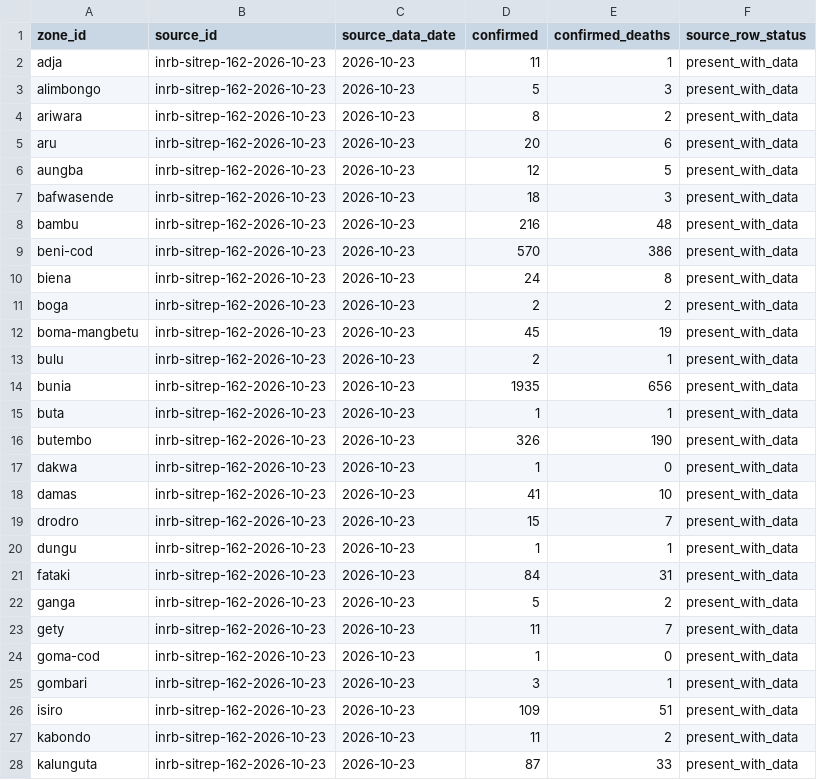
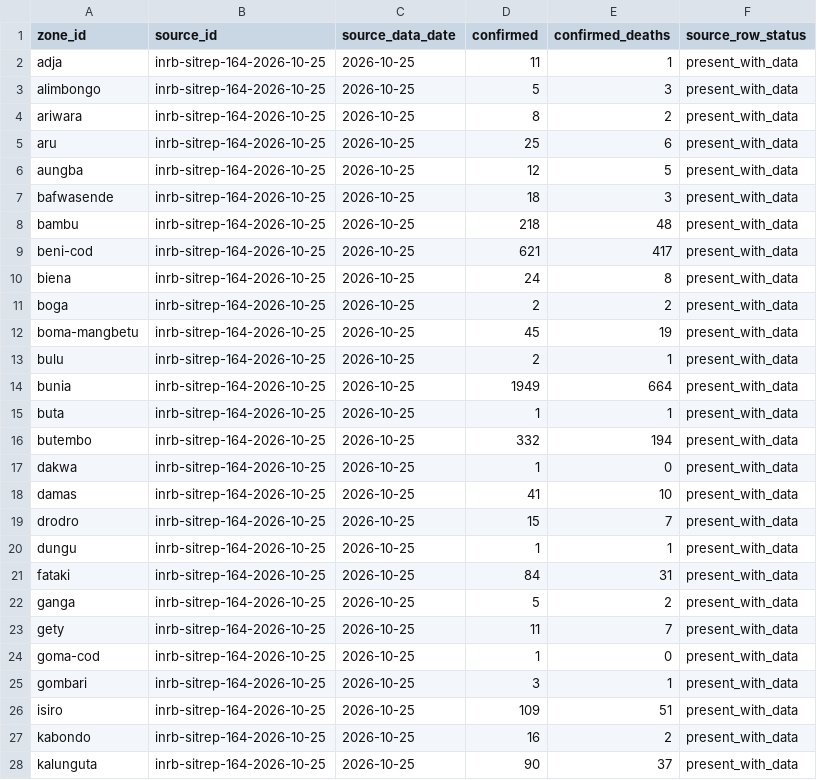
Before and after one commit to ArcedeDev/bdbv-2026-lovs, a CSV file: data/public_zone_counts_2026-05-29.csv, drawn as a sheet; only a part is shown; the diff covers the shown part only.

```diff
--- a/data/public_zone_counts_2026-05-29.csv
+++ b/data/public_zone_counts_2026-05-29.csv
@@ -1,28 +1,28 @@
 zone_id,source_id,source_data_date,confirmed,confirmed_deaths,source_row_status
-adja,inrb-sitrep-162-2026-10-23,2026-10-23,11,1,present_with_data
-alimbongo,inrb-sitrep-162-2026-10-23,2026-10-23,5,3,present_with_data
-ariwara,inrb-sitrep-162-2026-10-23,2026-10-23,8,2,present_with_data
-aru,inrb-sitrep-162-2026-10-23,2026-10-23,20,6,present_with_data
-aungba,inrb-sitrep-162-2026-10-23,2026-10-23,12,5,present_with_data
-bafwasende,inrb-sitrep-162-2026-10-23,2026-10-23,18,3,present_with_data
-bambu,inrb-sitrep-162-2026-10-23,2026-10-23,216,48,present_with_data
-beni-cod,inrb-sitrep-162-2026-10-23,2026-10-23,570,386,present_with_data
-biena,inrb-sitrep-162-2026-10-23,2026-10-23,24,8,present_with_data
-boga,inrb-sitrep-162-2026-10-23,2026-10-23,2,2,present_with_data
-boma-mangbetu,inrb-sitrep-162-2026-10-23,2026-10-23,45,19,present_with_data
-bulu,inrb-sitrep-162-2026-10-23,2026-10-23,2,1,present_with_data
-bunia,inrb-sitrep-162-2026-10-23,2026-10-23,1935,656,present_with_data
-buta,inrb-sitrep-162-2026-10-23,2026-10-23,1,1,present_with_data
-butembo,inrb-sitrep-162-2026-10-23,2026-10-23,326,190,present_with_data
-dakwa,inrb-sitrep-162-2026-10-23,2026-10-23,1,0,present_with_data
-damas,inrb-sitrep-162-2026-10-23,2026-10-23,41,10,present_with_data
-drodro,inrb-sitrep-162-2026-10-23,2026-10-23,15,7,present_with_data
-dungu,inrb-sitrep-162-2026-10-23,2026-10-23,1,1,present_with_data
-fataki,inrb-sitrep-162-2026-10-23,2026-10-23,84,31,present_with_data
-ganga,inrb-sitrep-162-2026-10-23,2026-10-23,5,2,present_with_data
-gety,inrb-sitrep-162-2026-10-23,2026-10-23,11,7,present_with_data
-goma-cod,inrb-sitrep-162-2026-10-23,2026-10-23,1,0,present_with_data
-gombari,inrb-sitrep-162-2026-10-23,2026-10-23,3,1,present_with_data
-isiro,inrb-sitrep-162-2026-10-23,2026-10-23,109,51,present_with_data
-kabondo,inrb-sitrep-162-2026-10-23,2026-10-23,11,2,present_with_data
-kalunguta,inrb-sitrep-162-2026-10-23,2026-10-23,87,33,present_with_data
+adja,inrb-sitrep-164-2026-10-25,2026-10-25,11,1,present_with_data
+alimbongo,inrb-sitrep-164-2026-10-25,2026-10-25,5,3,present_with_data
+ariwara,inrb-sitrep-164-2026-10-25,2026-10-25,8,2,present_with_data
+aru,inrb-sitrep-164-2026-10-25,2026-10-25,25,6,present_with_data
+aungba,inrb-sitrep-164-2026-10-25,2026-10-25,12,5,present_with_data
+bafwasende,inrb-sitrep-164-2026-10-25,2026-10-25,18,3,present_with_data
+bambu,inrb-sitrep-164-2026-10-25,2026-10-25,218,48,present_with_data
+beni-cod,inrb-sitrep-164-2026-10-25,2026-10-25,621,417,present_with_data
+biena,inrb-sitrep-164-2026-10-25,2026-10-25,24,8,present_with_data
+boga,inrb-sitrep-164-2026-10-25,2026-10-25,2,2,present_with_data
+boma-mangbetu,inrb-sitrep-164-2026-10-25,2026-10-25,45,19,present_with_data
+bulu,inrb-sitrep-164-2026-10-25,2026-10-25,2,1,present_with_data
+bunia,inrb-sitrep-164-2026-10-25,2026-10-25,1949,664,present_with_data
+buta,inrb-sitrep-164-2026-10-25,2026-10-25,1,1,present_with_data
+butembo,inrb-sitrep-164-2026-10-25,2026-10-25,332,194,present_with_data
+dakwa,inrb-sitrep-164-2026-10-25,2026-10-25,1,0,present_with_data
+damas,inrb-sitrep-164-2026-10-25,2026-10-25,41,10,present_with_data
+drodro,inrb-sitrep-164-2026-10-25,2026-10-25,15,7,present_with_data
+dungu,inrb-sitrep-164-2026-10-25,2026-10-25,1,1,present_with_data
+fataki,inrb-sitrep-164-2026-10-25,2026-10-25,84,31,present_with_data
+ganga,inrb-sitrep-164-2026-10-25,2026-10-25,5,2,present_with_data
+gety,inrb-sitrep-164-2026-10-25,2026-10-25,11,7,present_with_data
+goma-cod,inrb-sitrep-164-2026-10-25,2026-10-25,1,0,present_with_data
+gombari,inrb-sitrep-164-2026-10-25,2026-10-25,3,1,present_with_data
+isiro,inrb-sitrep-164-2026-10-25,2026-10-25,109,51,present_with_data
+kabondo,inrb-sitrep-164-2026-10-25,2026-10-25,16,2,present_with_data
+kalunguta,inrb-sitrep-164-2026-10-25,2026-10-25,90,37,present_with_data
```
Also changed, not shown: 111 edited cells elsewhere in this file, deliverables/public-health-dataset/attribution_lag_disclosure.csv, deliverables/public-health-dataset/per-zone_snapshot.csv, 48 other files.
